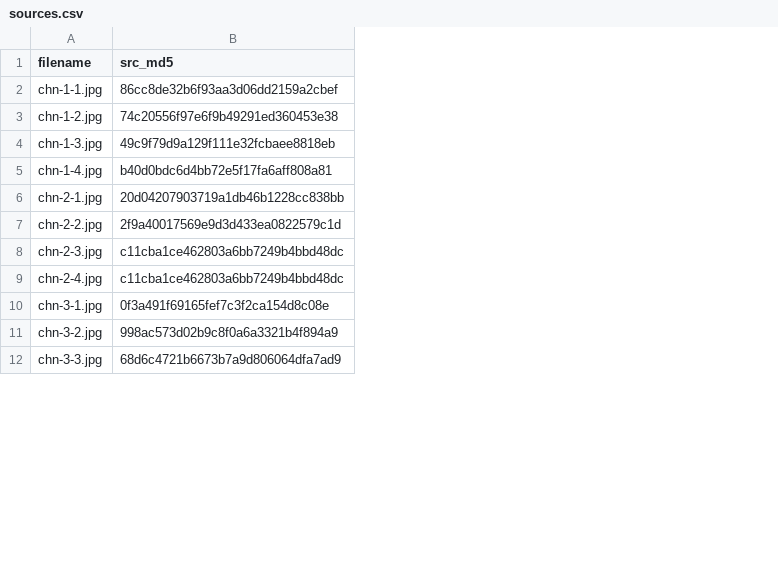
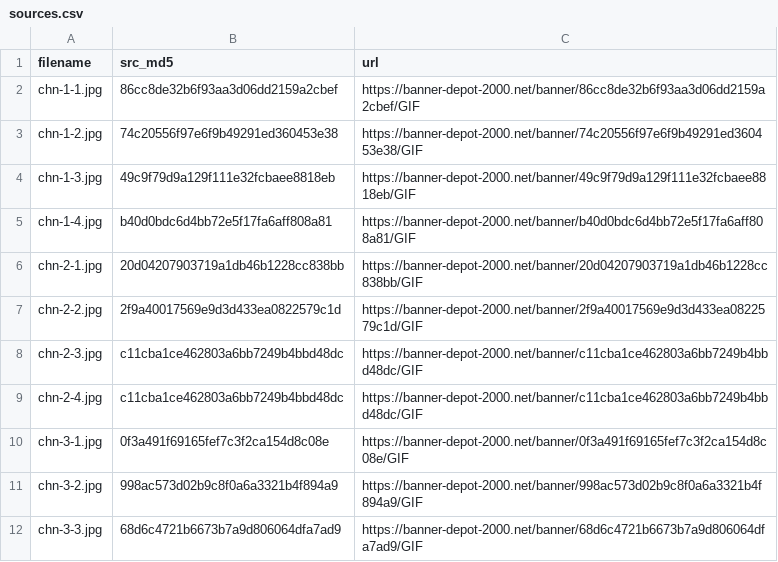
Before and after one commit to switcheristic-telecom/banner-highway-01, a CSV file: assets/banners/sources.csv, drawn as a sheet; only a part is shown; the diff names each change by its address in the sheet, - before the commit and + after, or states it on an @@ line.

```diff
--- a/assets/banners/sources.csv
+++ b/assets/banners/sources.csv
+column C (url), rows 2-12: https://banner-depot-2000.net/banner/86cc8de32b6f93aa3d06dd2159a2cbef/GIF | https://banner-depot-2000.net/banner/74c20556f97e6f9b49291ed360453e38/GIF | https://banner-depot-2000.net/banner/49c9f79d9a129f111e32fcbaee8818eb/GIF | https://banner-depot-2000.net/banner/b40d0bdc6d4bb72e5f17fa6aff808a81/GIF | https://banner-depot-2000.net/banner/20d04207903719a1db46b1228cc838bb/GIF | https://banner-depot-2000.net/banner/2f9a40017569e9d3d433ea0822579c1d/GIF | https://banner-depot-2000.net/banner/c11cba1ce462803a6bb7249b4bbd48dc/GIF | https://banner-depot-2000.net/banner/c11cba1ce462803a6bb7249b4bbd48dc/GIF | https://banner-depot-2000.net/banner/0f3a491f69165fef7c3f2ca154d8c08e/GIF | https://banner-depot-2000.net/banner/998ac573d02b9c8f0a6a3321b4f894a9/GIF | https://banner-depot-2000.net/banner/68d6c4721b6673b7a9d806064dfa7ad9/GIF
```
Also changed, not shown: 9 other files.
